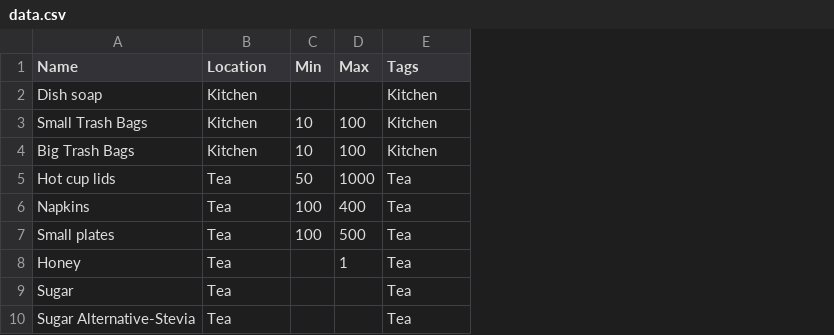
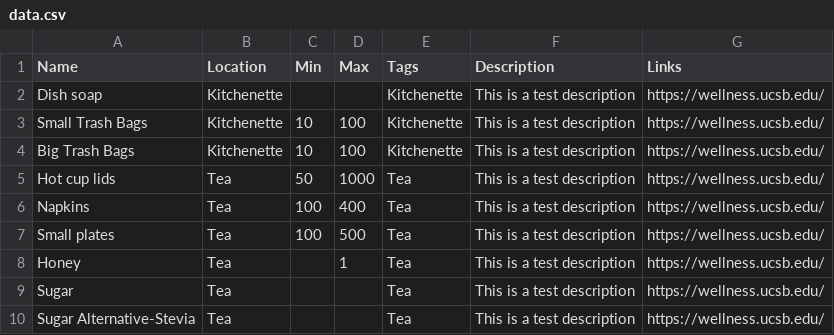
Before and after one commit to hw-interns/hewl-inventory, a CSV file: server/data.csv, drawn as a sheet; only a part is shown; the diff covers the shown part only; the diff names each change by its address in the sheet, - before the commit and + after, or states it on an @@ line.

Commit message:
Add Links, Descriptions, Update Tags

```diff
--- a/server/data.csv
+++ b/server/data.csv
+column F (Description), rows 2-10: all This is a test description
+column G (Links), rows 2-10: all https://wellness.ucsb.edu/
-B2:B4 (Location): Kitchen
+B2:B4 (Location): Kitchenette
-E2:E4 (Tags): Kitchen
+E2:E4 (Tags): Kitchenette
```
Also changed, not shown: 50 edited cells elsewhere in this file, 8 other files.
